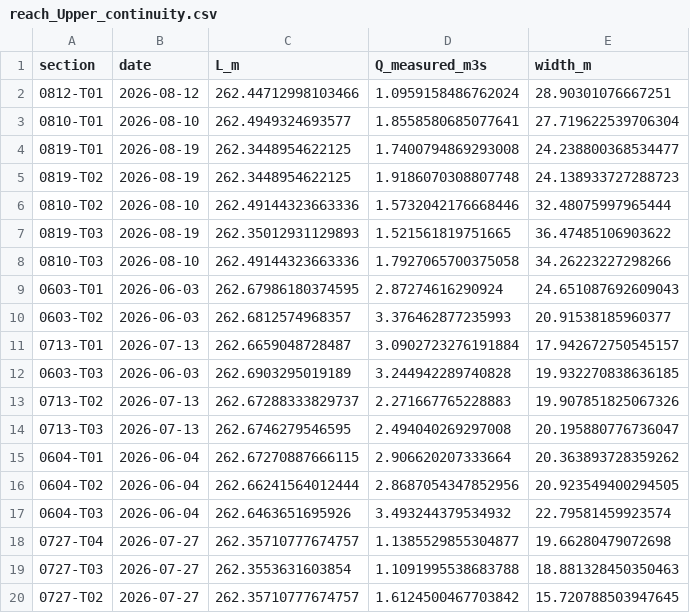
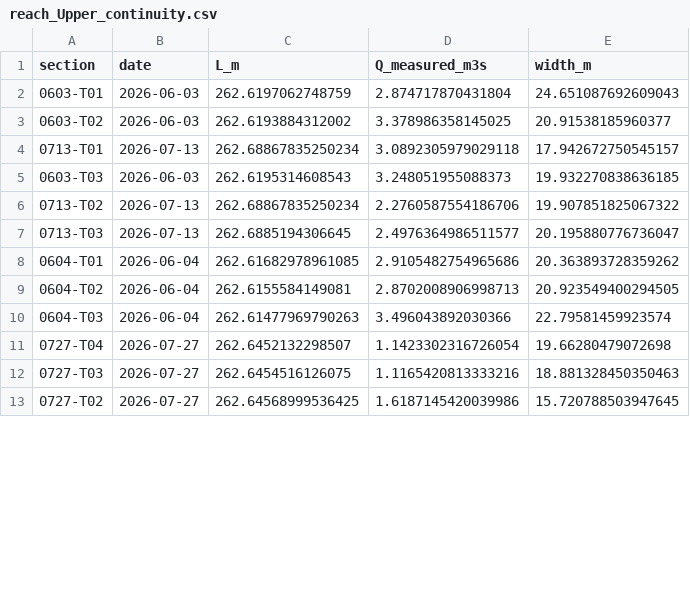
Before and after one commit to kLabUM/ecologyThresholds_gp, a CSV file: reach_velocity/data_clean/reach_Upper_continuity.csv, drawn as a sheet; only a part is shown; the diff covers the shown part only.

```diff
--- a/reach_velocity/data_clean/reach_Upper_continuity.csv
+++ b/reach_velocity/data_clean/reach_Upper_continuity.csv
@@ -1,20 +1,13 @@
 section,date,L_m,Q_measured_m3s,width_m
-0812-T01,2026-08-12,262.44712998103466,1.0959158486762024,28.90301076667251
-0810-T01,2026-08-10,262.4949324693577,1.8558580685077641,27.719622539706304
-0819-T01,2026-08-19,262.3448954622125,1.7400794869293008,24.238800368534477
-0819-T02,2026-08-19,262.3448954622125,1.9186070308807748,24.138933727288723
-0810-T02,2026-08-10,262.49144323663336,1.5732042176668446,32.48075997965444
-0819-T03,2026-08-19,262.35012931129893,1.521561819751665,36.47485106903622
-0810-T03,2026-08-10,262.49144323663336,1.7927065700375058,34.26223227298266
-0603-T01,2026-06-03,262.67986180374595,2.87274616290924,24.651087692609043
-0603-T02,2026-06-03,262.6812574968357,3.376462877235993,20.91538185960377
-0713-T01,2026-07-13,262.6659048728487,3.0902723276191884,17.942672750545157
-0603-T03,2026-06-03,262.6903295019189,3.244942289740828,19.932270838636185
-0713-T02,2026-07-13,262.67288333829737,2.271667765228883,19.907851825067326
-0713-T03,2026-07-13,262.6746279546595,2.494040269297008,20.195880776736047
-0604-T01,2026-06-04,262.67270887666115,2.906620207333664,20.363893728359262
-0604-T02,2026-06-04,262.66241564012444,2.8687054347852956,20.923549400294505
-0604-T03,2026-06-04,262.6463651695926,3.493244379534932,22.79581459923574
-0727-T04,2026-07-27,262.35710777674757,1.1385529855304877,19.66280479072698
-0727-T03,2026-07-27,262.3553631603854,1.1091995538683788,18.881328450350463
-0727-T02,2026-07-27,262.35710777674757,1.6124500467703842,15.720788503947645
+0603-T01,2026-06-03,262.6197062748759,2.874717870431804,24.651087692609043
+0603-T02,2026-06-03,262.6193884312002,3.378986358145025,20.91538185960377
+0713-T01,2026-07-13,262.68867835250234,3.0892305979029118,17.942672750545157
+0603-T03,2026-06-03,262.6195314608543,3.248051955088373,19.932270838636185
+0713-T02,2026-07-13,262.68867835250234,2.2760587554186706,19.907851825067322
+0713-T03,2026-07-13,262.6885194306645,2.4976364986511577,20.195880776736047
+0604-T01,2026-06-04,262.61682978961085,2.9105482754965686,20.363893728359262
+0604-T02,2026-06-04,262.6155584149081,2.8702008906998713,20.923549400294505
+0604-T03,2026-06-04,262.61477969790263,3.496043892030366,22.79581459923574
+0727-T04,2026-07-27,262.6452132298507,1.1423302316726054,19.66280479072698
+0727-T03,2026-07-27,262.6454516126075,1.1165420813333216,18.881328450350463
+0727-T02,2026-07-27,262.64568999536425,1.6187145420039986,15.720788503947645
```
Also changed, not shown: 18 edited cells elsewhere in this file, reach_velocity/data_clean/reach_Upper_law_grid.csv, reach_velocity/data_clean/reach_Upper_law_grid_local.csv, 20 other files.
